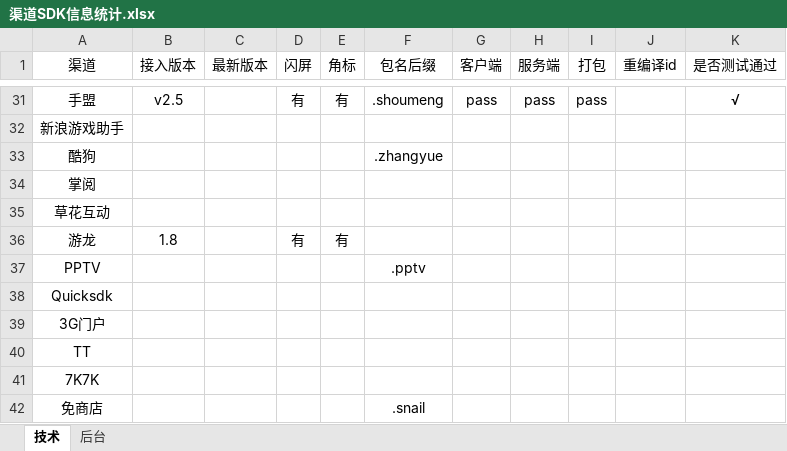
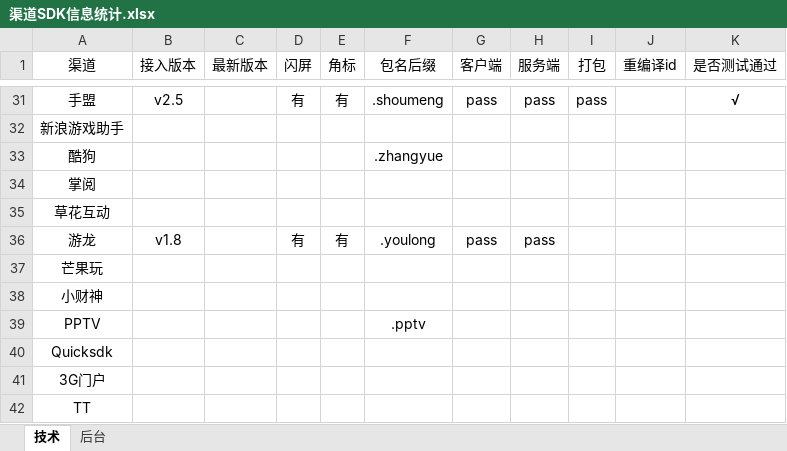
Before and after one commit to cash2one/u9, an Excel workbook: 渠道文档/渠道SDK信息统计.xlsx, sheet 技术, drawn as a sheet; only a part is shown, gaps mark what is left out; the shorter side is filled out with more unchanged rows; values as stored, in another font and other column widths than the file's, no borders; table styles not drawn; the diff names each change by its address in the sheet, - before the commit and + after, or states it on an @@ line.

```diff
--- a/渠道文档/渠道SDK信息统计.xlsx (sheet 技术)
+++ b/渠道文档/渠道SDK信息统计.xlsx (sheet 技术)
-B36 (接入版本): 1.8
+B36 (接入版本): v1.8
-F36 (包名后缀): (empty)
+F36 (包名后缀): .youlong
-G36 (客户端): (empty)
+G36 (客户端): pass
-H36 (服务端): (empty)
+H36 (服务端): pass
+row 37: 芒果玩
+row 38: 小财神
```
Also changed, not shown: 1 other file.
